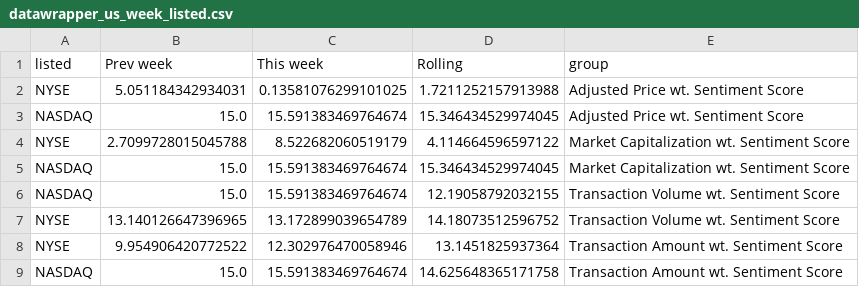
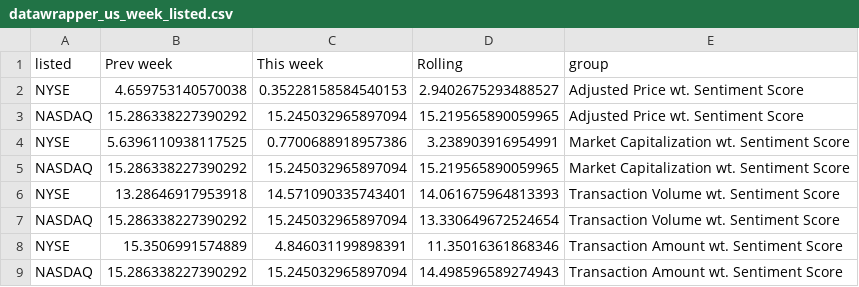
Before and after one commit to staedi/dw_sentiment, a CSV file: datawrapper_us_week_listed.csv, drawn as a sheet.

```diff
--- a/datawrapper_us_week_listed.csv
+++ b/datawrapper_us_week_listed.csv
@@ -1,9 +1,9 @@
 listed,Prev week,This week,Rolling,group
-NYSE,5.051184342934031,0.13581076299101025,1.7211252157913988,Adjusted Price wt. Sentiment Score
-NASDAQ,15.0,15.591383469764674,15.346434529974045,Adjusted Price wt. Sentiment Score
-NYSE,2.7099728015045788,8.522682060519179,4.114664596597122,Market Capitalization wt. Sentiment Score
-NASDAQ,15.0,15.591383469764674,15.346434529974045,Market Capitalization wt. Sentiment Score
-NASDAQ,15.0,15.591383469764674,12.19058792032155,Transaction Volume wt. Sentiment Score
-NYSE,13.140126647396965,13.172899039654789,14.18073512596752,Transaction Volume wt. Sentiment Score
-NYSE,9.954906420772522,12.302976470058946,13.1451825937364,Transaction Amount wt. Sentiment Score
-NASDAQ,15.0,15.591383469764674,14.625648365171758,Transaction Amount wt. Sentiment Score
+NYSE,4.659753140570038,0.35228158584540153,2.9402675293488527,Adjusted Price wt. Sentiment Score
+NASDAQ,15.286338227390292,15.245032965897094,15.219565890059965,Adjusted Price wt. Sentiment Score
+NYSE,5.6396110938117525,0.7700688918957386,3.238903916954991,Market Capitalization wt. Sentiment Score
+NASDAQ,15.286338227390292,15.245032965897094,15.219565890059965,Market Capitalization wt. Sentiment Score
+NYSE,13.28646917953918,14.571090335743401,14.061675964813393,Transaction Volume wt. Sentiment Score
+NASDAQ,15.286338227390292,15.245032965897094,13.330649672524654,Transaction Volume wt. Sentiment Score
+NYSE,15.3506991574889,4.846031199898391,11.35016361868346,Transaction Amount wt. Sentiment Score
+NASDAQ,15.286338227390292,15.245032965897094,14.498596589274943,Transaction Amount wt. Sentiment Score
```
Also changed, not shown: datawrapper_kr_week_listed.csv, datawrapper_kr_week_name.csv, 3 other files.
